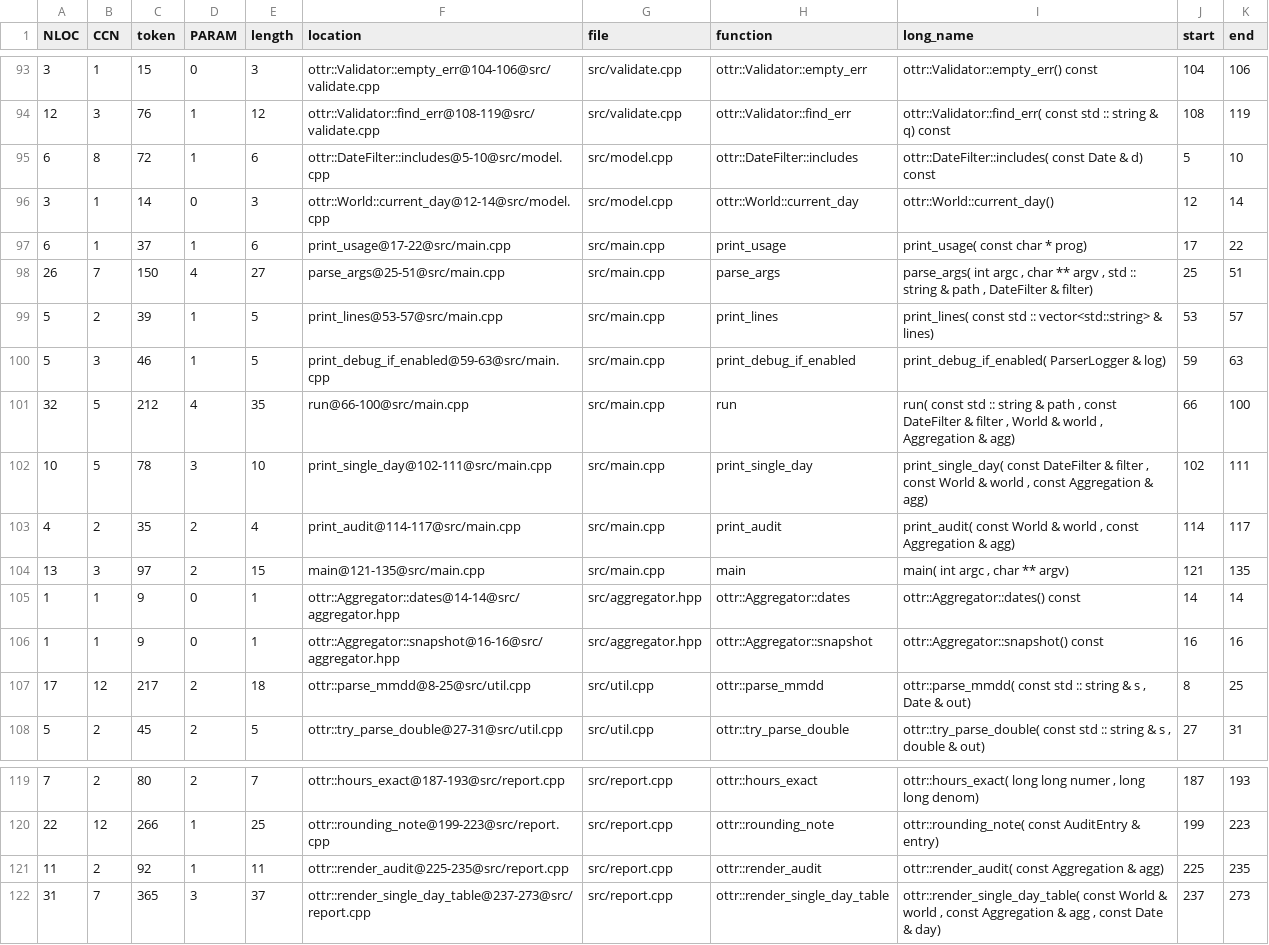
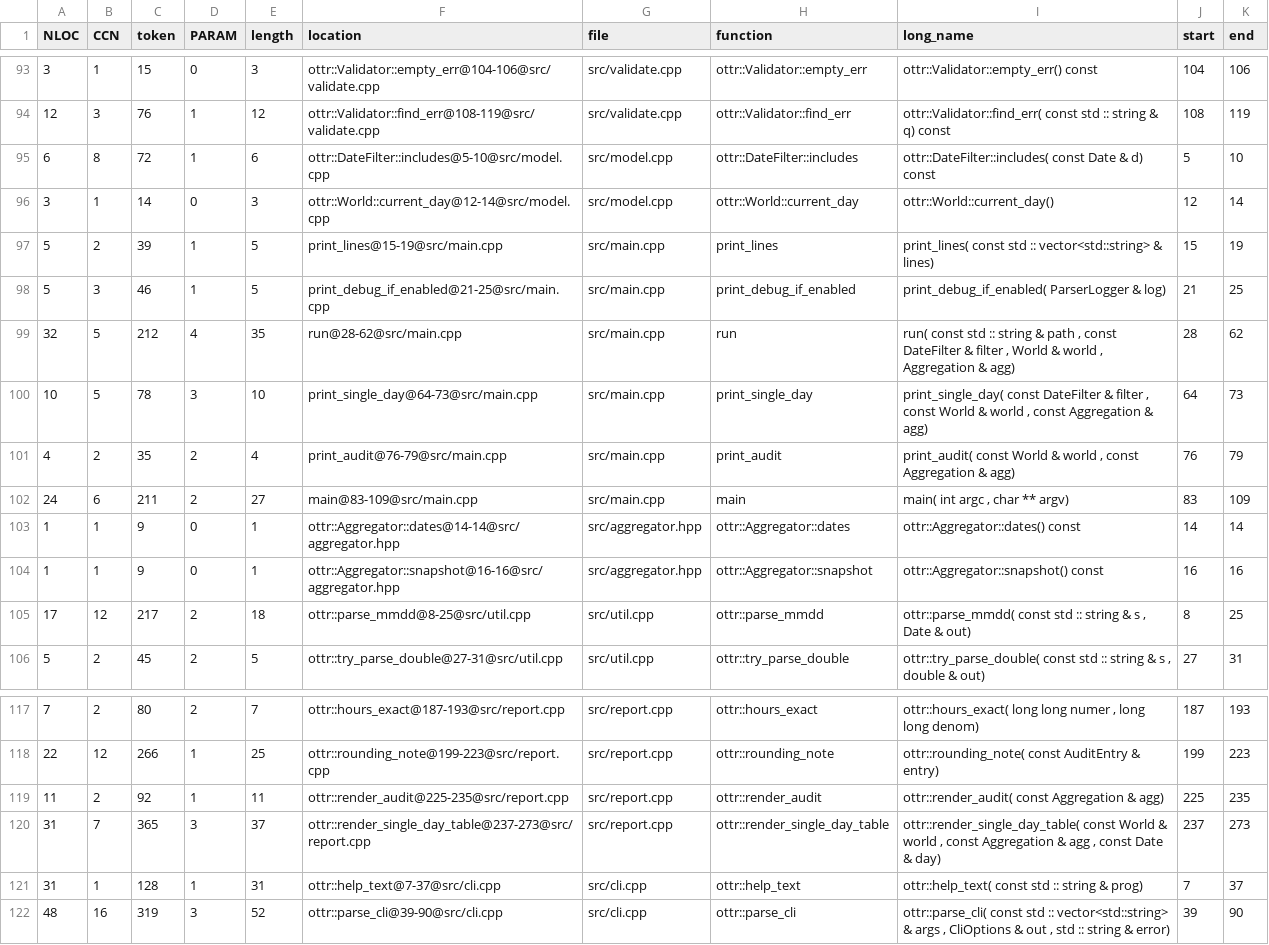
Before and after one commit to ruxven/ottr, a CSV file: complexity/complexity.csv, drawn as a sheet; only a part is shown, gaps mark what is left out.

```diff
--- a/complexity/complexity.csv
+++ b/complexity/complexity.csv
@@ -96,10 +96,8 @@ NLOC,CCN,token,PARAM,length,location,file,function,long_name,start,end
 3,1,14,0,3,"ottr::World::current_day@12-14@src/model.cpp","src/model.cpp","ottr::World::current_day","ottr::World::current_day()",12,14
-6,1,37,1,6,"print_usage@17-22@src/main.cpp","src/main.cpp","print_usage","print_usage( const char * prog)",17,22
-26,7,150,4,27,"parse_args@25-51@src/main.cpp","src/main.cpp","parse_args","parse_args( int argc , char ** argv , std :: string & path , DateFilter & filter)",25,51
-5,2,39,1,5,"print_lines@53-57@src/main.cpp","src/main.cpp","print_lines","print_lines( const std :: vector<std::string> & lines)",53,57
-5,3,46,1,5,"print_debug_if_enabled@59-63@src/main.cpp","src/main.cpp","print_debug_if_enabled","print_debug_if_enabled( ParserLogger & log)",59,63
-32,5,212,4,35,"run@66-100@src/main.cpp","src/main.cpp","run","run( const std :: string & path , const DateFilter & filter , World & world , Aggregation & agg)",66,100
-10,5,78,3,10,"print_single_day@102-111@src/main.cpp","src/main.cpp","print_single_day","print_single_day( const DateFilter & filter , const World & world , const Aggregation & agg)",102,111
-4,2,35,2,4,"print_audit@114-117@src/main.cpp","src/main.cpp","print_audit","print_audit( const World & world , const Aggregation & agg)",114,117
-13,3,97,2,15,"main@121-135@src/main.cpp","src/main.cpp","main","main( int argc , char ** argv)",121,135
+5,2,39,1,5,"print_lines@15-19@src/main.cpp","src/main.cpp","print_lines","print_lines( const std :: vector<std::string> & lines)",15,19
+5,3,46,1,5,"print_debug_if_enabled@21-25@src/main.cpp","src/main.cpp","print_debug_if_enabled","print_debug_if_enabled( ParserLogger & log)",21,25
+32,5,212,4,35,"run@28-62@src/main.cpp","src/main.cpp","run","run( const std :: string & path , const DateFilter & filter , World & world , Aggregation & agg)",28,62
+10,5,78,3,10,"print_single_day@64-73@src/main.cpp","src/main.cpp","print_single_day","print_single_day( const DateFilter & filter , const World & world , const Aggregation & agg)",64,73
+4,2,35,2,4,"print_audit@76-79@src/main.cpp","src/main.cpp","print_audit","print_audit( const World & world , const Aggregation & agg)",76,79
+24,6,211,2,27,"main@83-109@src/main.cpp","src/main.cpp","main","main( int argc , char ** argv)",83,109
 1,1,9,0,1,"ottr::Aggregator::dates@14-14@src/aggregator.hpp","src/aggregator.hpp","ottr::Aggregator::dates","ottr::Aggregator::dates() const",14,14
@@ -122 +120,3 @@ NLOC,CCN,token,PARAM,length,location,file,function,long_name,start,end
 31,7,365,3,37,"ottr::render_single_day_table@237-273@src/report.cpp","src/report.cpp","ottr::render_single_day_table","ottr::render_single_day_table( const World & world , const Aggregation & agg , const Date & day)",237,273
+31,1,128,1,31,"ottr::help_text@7-37@src/cli.cpp","src/cli.cpp","ottr::help_text","ottr::help_text( const std :: string & prog)",7,37
+48,16,319,3,52,"ottr::parse_cli@39-90@src/cli.cpp","src/cli.cpp","ottr::parse_cli","ottr::parse_cli( const std :: vector<std::string> & args , CliOptions & out , std :: string & error)",39,90
```
Also changed, not shown: 45 other files.
